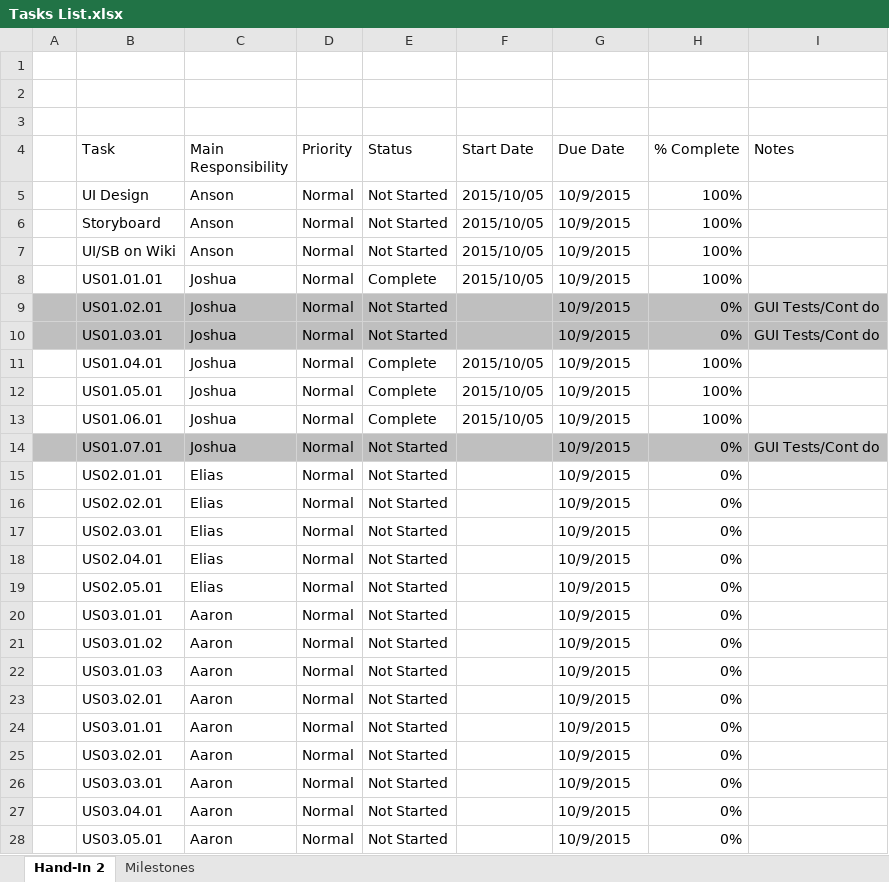
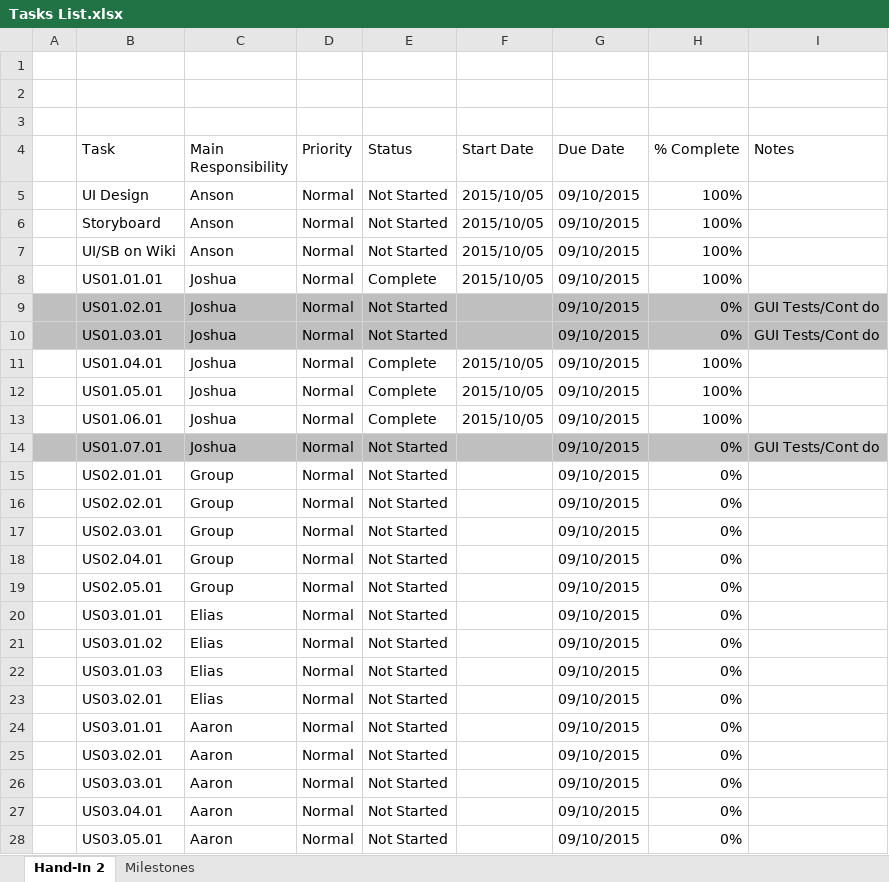
Before and after one commit to CMPUT301F15T07/TradingApp, an Excel workbook: docs/Tasks List.xlsx, sheet Hand-In 2, drawn as a sheet; only a part is shown; values as stored, in another font and other column widths than the file's, no borders; charts and pictures and conditional formats not drawn; the diff covers the shown part only; the diff names each change by its address in the sheet, - before the commit and + after, or states it on an @@ line.

Commit message:
fixed Elias' tasks and added last use case

```diff
--- a/docs/Tasks List.xlsx (sheet Hand-In 2)
+++ b/docs/Tasks List.xlsx (sheet Hand-In 2)
-G5:G28 (Due Date): 10/9/2015
+G5:G28 (Due Date): 09/10/2015
-C15:C19 (Main Responsibility): Elias
+C15:C19 (Main Responsibility): Group
-C20:C23 (Main Responsibility): Aaron
+C20:C23 (Main Responsibility): Elias
```
Also changed, not shown: 18 edited cells elsewhere in this sheet, sheet Milestones, charts or pictures, 2 other files.
